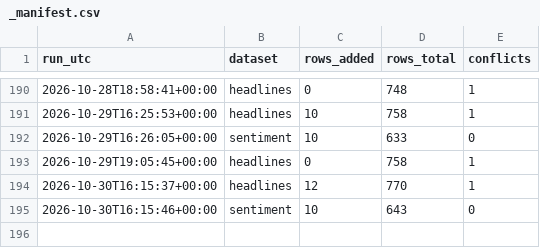
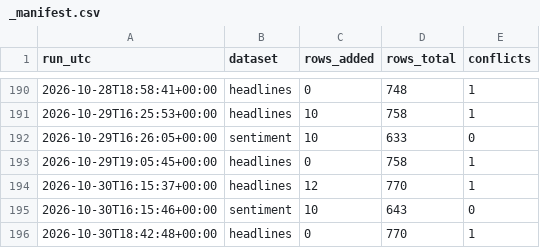
Before and after one commit to Aabaran7/nepse-forecast, a CSV file: data-mirror/news/_manifest.csv, drawn as a sheet; only a part is shown, gaps mark what is left out.

```diff
--- a/data-mirror/news/_manifest.csv
+++ b/data-mirror/news/_manifest.csv
@@ -195 +195,2 @@ run_utc,dataset,rows_added,rows_total,conflicts
 2026-10-30T16:15:46+00:00,sentiment,10,643,0
+2026-10-30T18:42:48+00:00,headlines,0,770,1
```
Also changed, not shown: data-mirror/archive/_manifest.csv, 2 other files.
